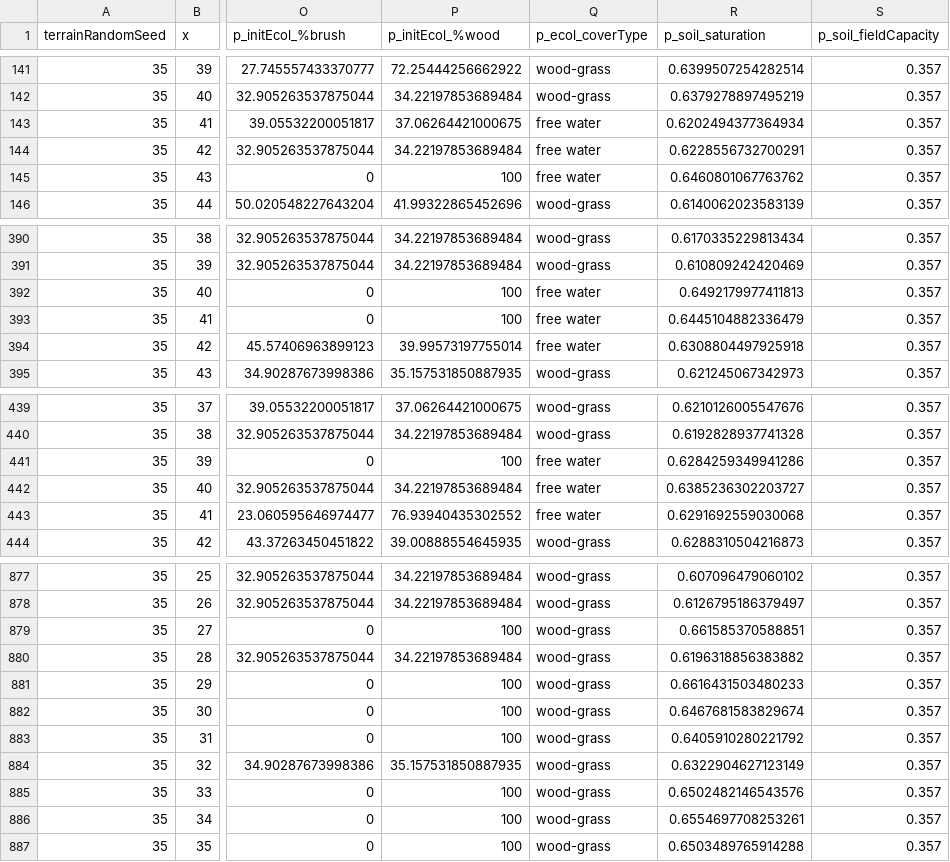
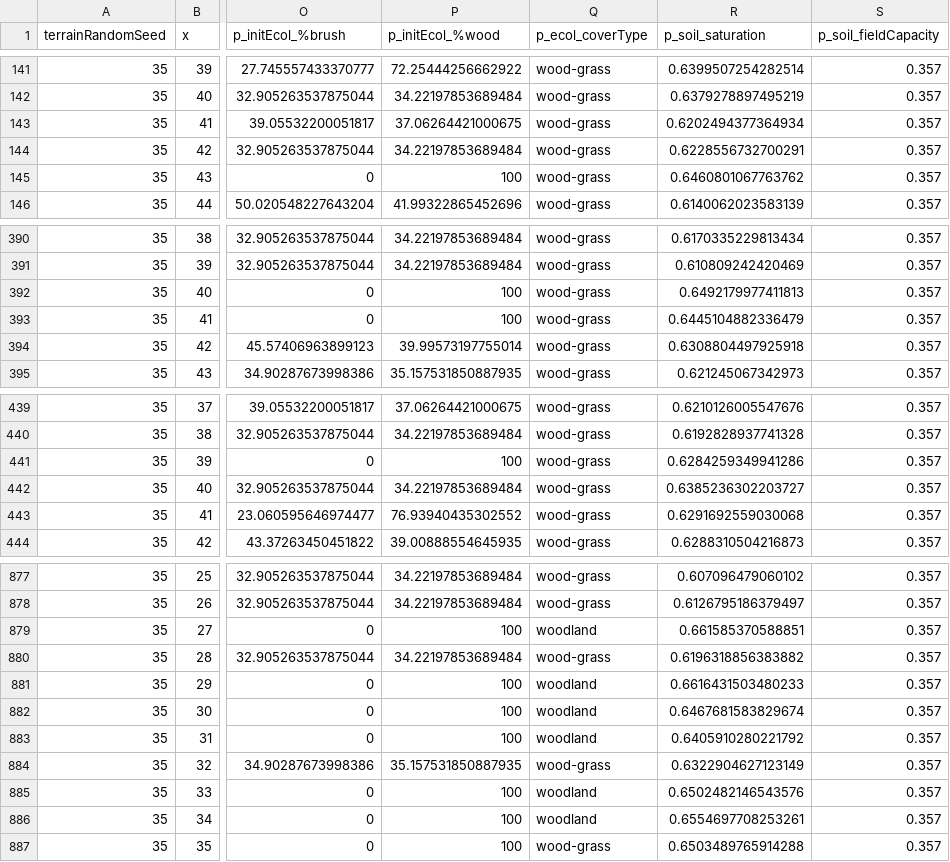
Before and after one commit to Two-Rains/Quaternary_Angourakis-et-al-2022_Rproject, a CSV file: models/output/I2_yield-exp_terrainRandomSeed=35.csv, drawn as a sheet; only a part is shown, gaps mark what is left out; the diff covers the shown part only; the diff names each change by its address in the sheet, - before the commit and + after, or states it on an @@ line.

```diff
--- a/models/output/I2_yield-exp_terrainRandomSeed=35.csv
+++ b/models/output/I2_yield-exp_terrainRandomSeed=35.csv
-Q143:Q145 (p_ecol_coverType): free water
+Q143:Q145 (p_ecol_coverType): wood-grass
-Q392:Q394 (p_ecol_coverType): free water
+Q392:Q394 (p_ecol_coverType): wood-grass
-Q441:Q443 (p_ecol_coverType): free water
+Q441:Q443 (p_ecol_coverType): wood-grass
-Q879 (p_ecol_coverType): wood-grass
+Q879 (p_ecol_coverType): woodland
-Q881:Q883 (p_ecol_coverType): wood-grass
+Q881:Q883 (p_ecol_coverType): woodland
-Q885:Q886 (p_ecol_coverType): wood-grass
+Q885:Q886 (p_ecol_coverType): woodland
```
Also changed, not shown: 59 edited cells elsewhere in this file, models/output/I2_yield-exp_cropTable.csv, models/output/I2_yield-exp_terrainRandomSeed=56.csv, 27 other files.
